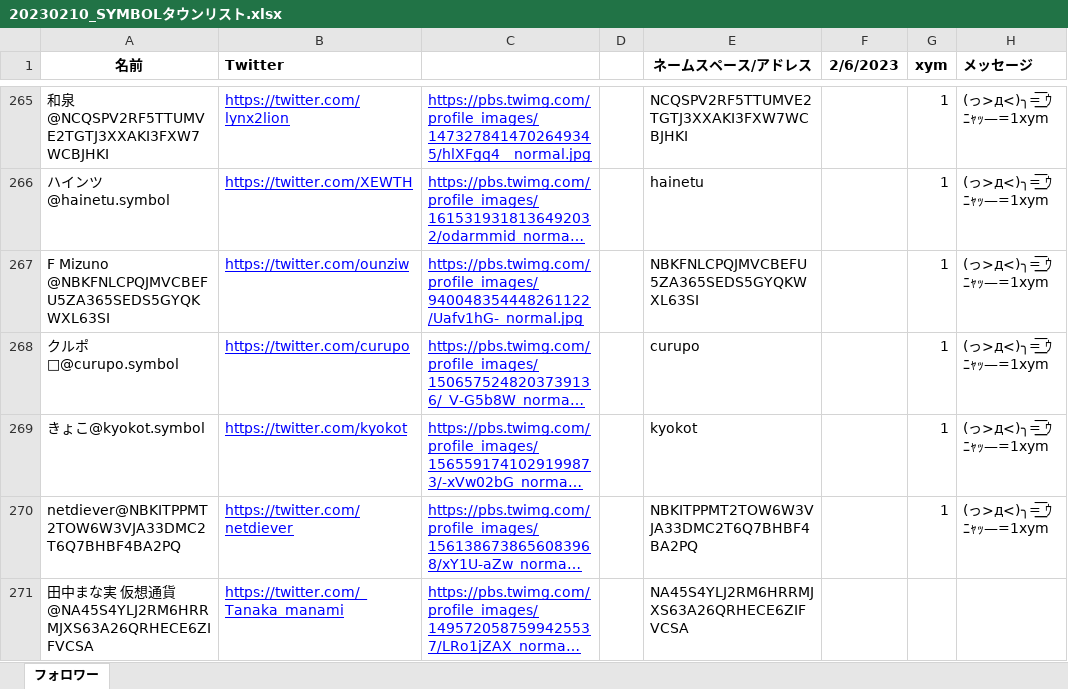
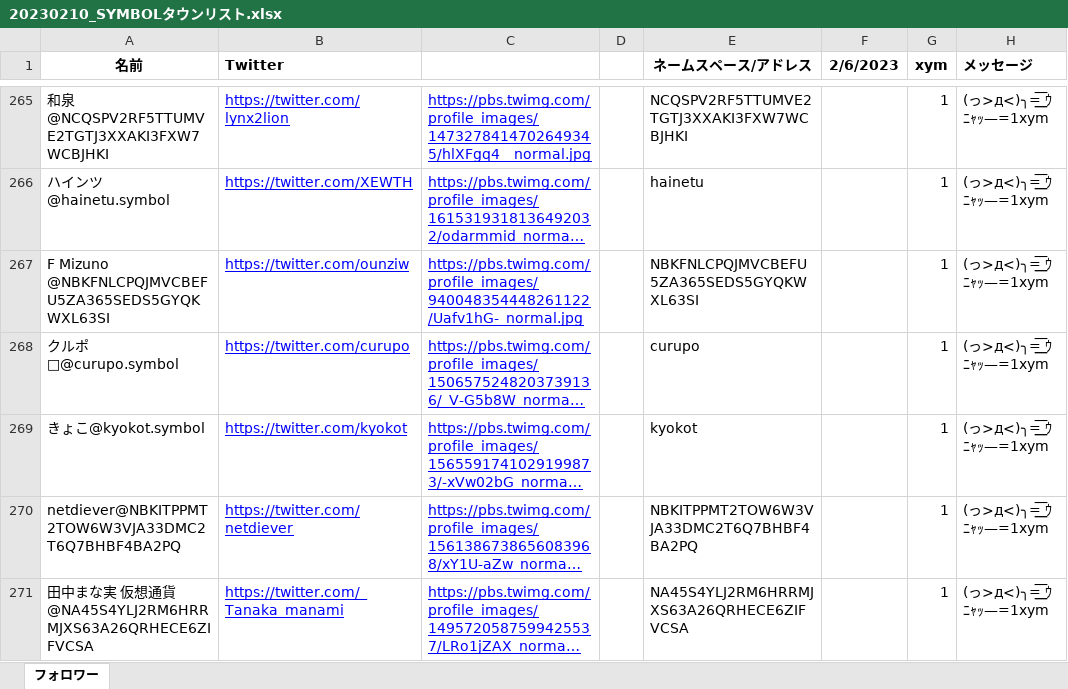
Before and after one commit to villhell/nagexymsharp, an Excel workbook: Excel/20230210_SYMBOLタウンリスト.xlsx, sheet フォロワー, drawn as a sheet; only a part is shown, gaps mark what is left out; long unchanged cells end in …; values as stored, in another font and other column widths than the file's, no borders; the diff names each change by its address in the sheet, - before the commit and + after, or states it on an @@ line.

Commit message:
Add files via upload

```diff
--- a/Excel/20230210_SYMBOLタウンリスト.xlsx (sheet フォロワー)
+++ b/Excel/20230210_SYMBOLタウンリスト.xlsx (sheet フォロワー)
-G271 (xym): (empty)
+G271 (xym): 1
-H271 (メッセージ): (empty)
+H271 (メッセージ): (っ>д<)╮=͟͟͞͞ ｳﾆｬｯ—=1xym
```
